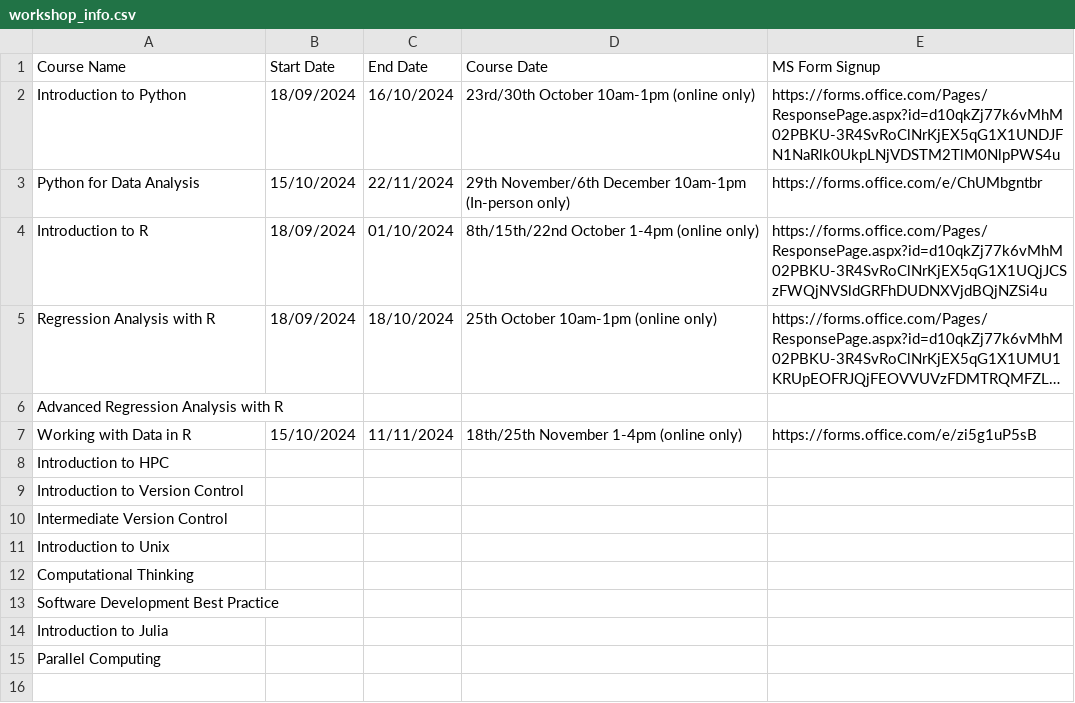
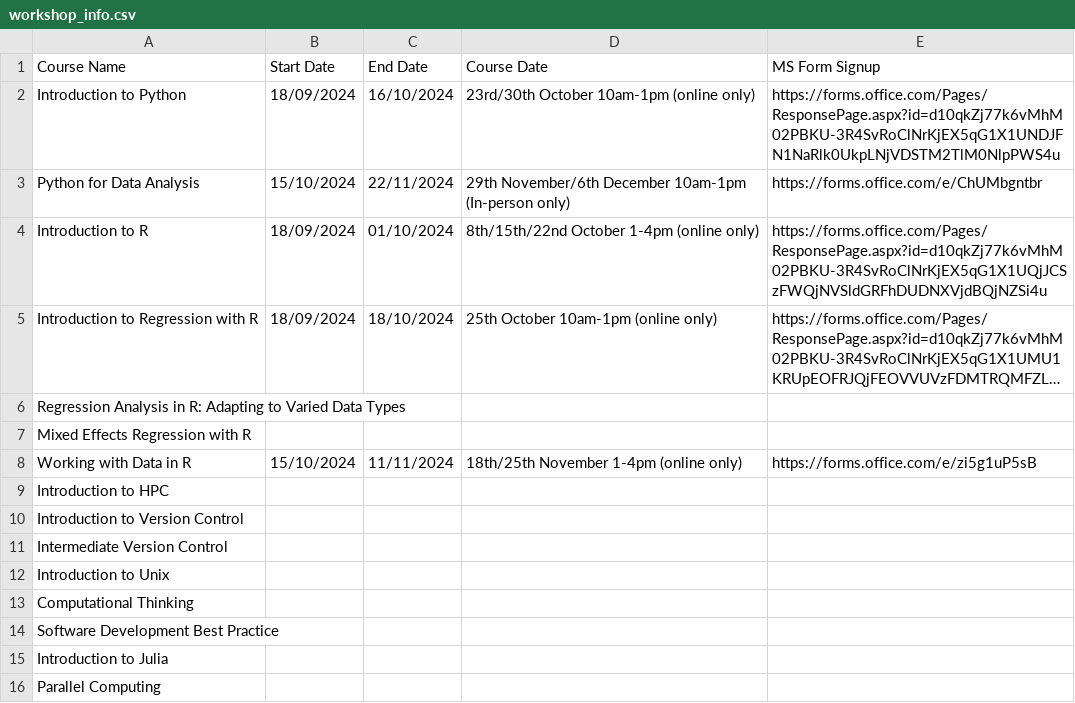
Before and after one commit to coding-for-reproducible-research/CfRR_Courses, a CSV file: data/workshop_info.csv, drawn as a sheet; long unchanged cells end in …; the diff names each change by its address in the sheet, - before the commit and + after, or states it on an @@ line.

Commit message:
update r regression workshop names

```diff
--- a/data/workshop_info.csv
+++ b/data/workshop_info.csv
-A5 (Course Name): Regression Analysis with R
+A5 (Course Name): Introduction to Regression with R
-A6 (Course Name): Advanced Regression Analysis with R
+A6 (Course Name): Regression Analysis in R: Adapting to Varied Data Types
+row 7: Mixed Effects Regression with R
```
